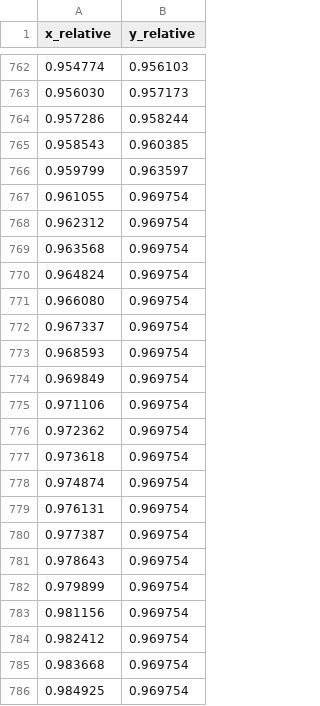
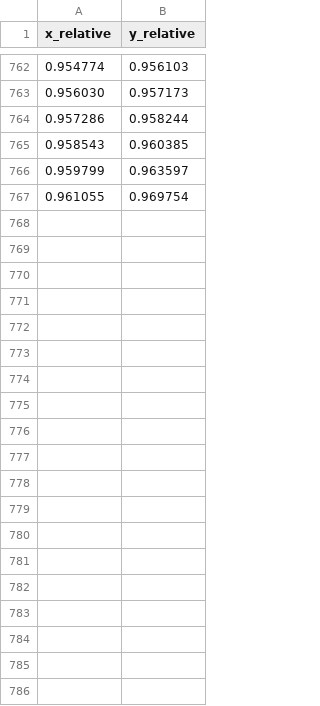
Before and after one commit to pst0312/AI_Digitizer_.1, a CSV file: output_pdf/Bryant - 1964 - Vibrational Spectrum of Sodium Azide Single Crystals 2/page_6/digitized/page6.1_series_2_solid.csv, drawn as a sheet; only a part is shown, gaps mark what is left out; the diff covers the shown part only.

```diff
--- a/output_pdf/Bryant - 1964 - Vibrational Spectrum of Sodium Azide Single Crystals 2/page_6/digitized/page6.1_series_2_solid.csv
+++ b/output_pdf/Bryant - 1964 - Vibrational Spectrum of Sodium Azide Single Crystals 2/page_6/digitized/page6.1_series_2_solid.csv
@@ -767,20 +767 @@ x_relative,y_relative
 0.961055,0.969754
-0.962312,0.969754
-0.963568,0.969754
-0.964824,0.969754
-0.966080,0.969754
-0.967337,0.969754
-0.968593,0.969754
-0.969849,0.969754
-0.971106,0.969754
-0.972362,0.969754
-0.973618,0.969754
-0.974874,0.969754
-0.976131,0.969754
-0.977387,0.969754
-0.978643,0.969754
-0.979899,0.969754
-0.981156,0.969754
-0.982412,0.969754
-0.983668,0.969754
-0.984925,0.969754
```
Also changed, not shown: 11 removed rows and 137 edited cells elsewhere in this file, output_pdf/Bryant - 1964 - Vibrational Spectrum of Sodium Azide Single Crystals 2/page_6/digitized/page6.1_series_1_dashed.csv, output_pdf/Bryant - 1964 - Vibrational Spectrum of Sodium Azide Single Crystals 2/page_6/digitized/page6.2_series_2_dashed.csv, 52 other files.
